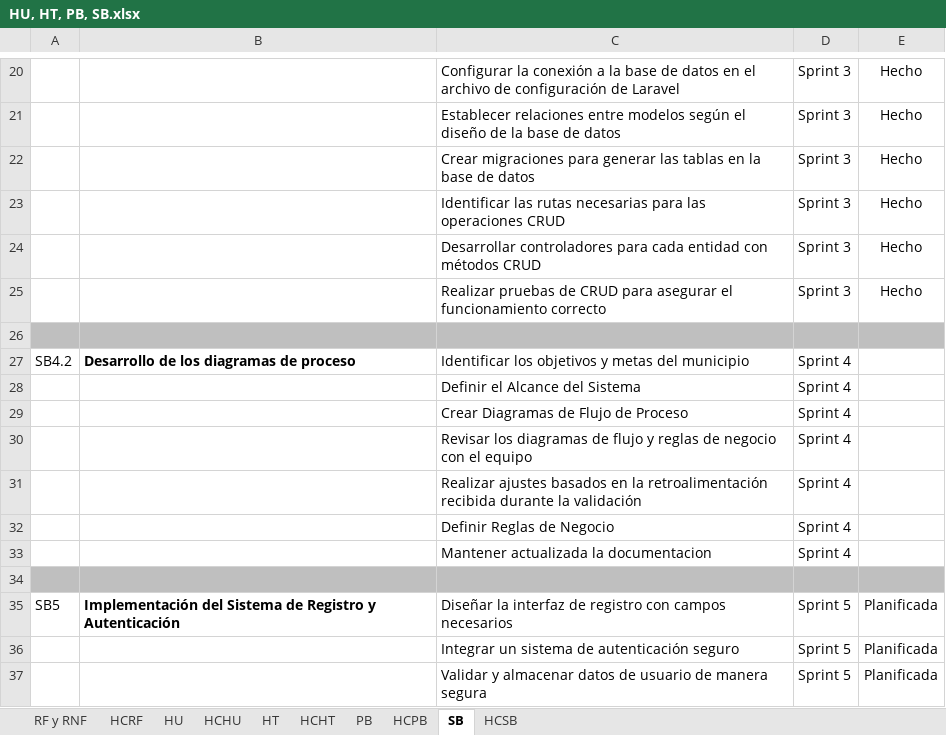
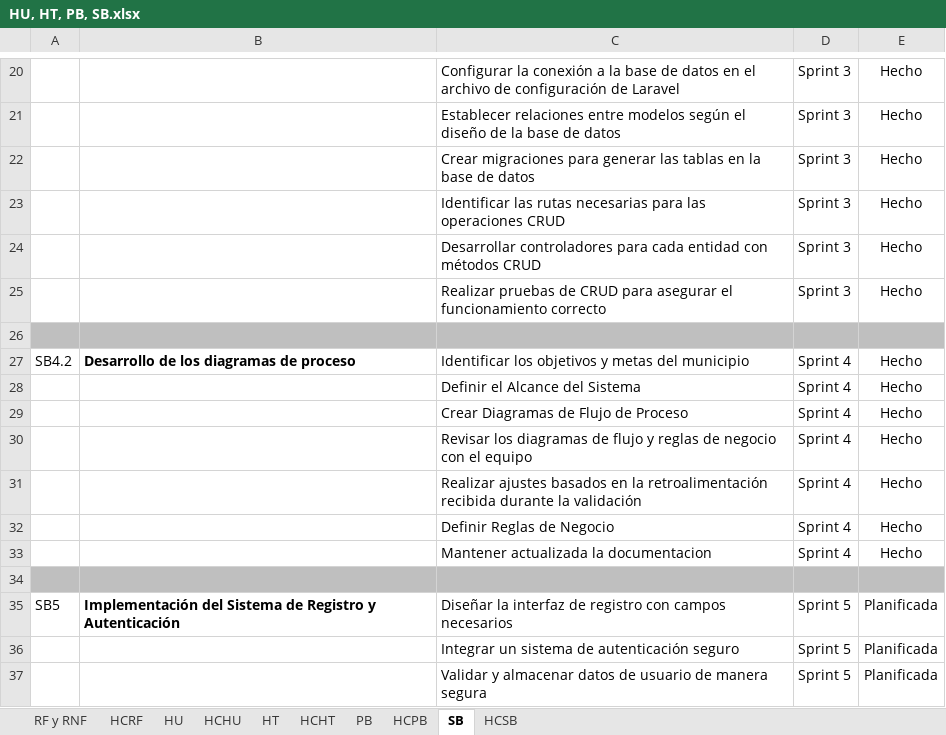
Before and after one commit to EdisonGualle/SIGDCOLTA, an Excel workbook: Documents/HU, HT, PB, SB.xlsx, sheet SB, drawn as a sheet; only a part is shown, gaps mark what is left out; values as stored, in another font and other column widths than the file's, no borders; the diff names each change by its address in the sheet, - before the commit and + after, or states it on an @@ line.

Commit message:
Actualizacion de las HU, HT, PB, SB

```diff
--- a/Documents/HU, HT, PB, SB.xlsx (sheet SB)
+++ b/Documents/HU, HT, PB, SB.xlsx (sheet SB)
-E27:E33: (empty)
+E27:E33: Hecho
```
